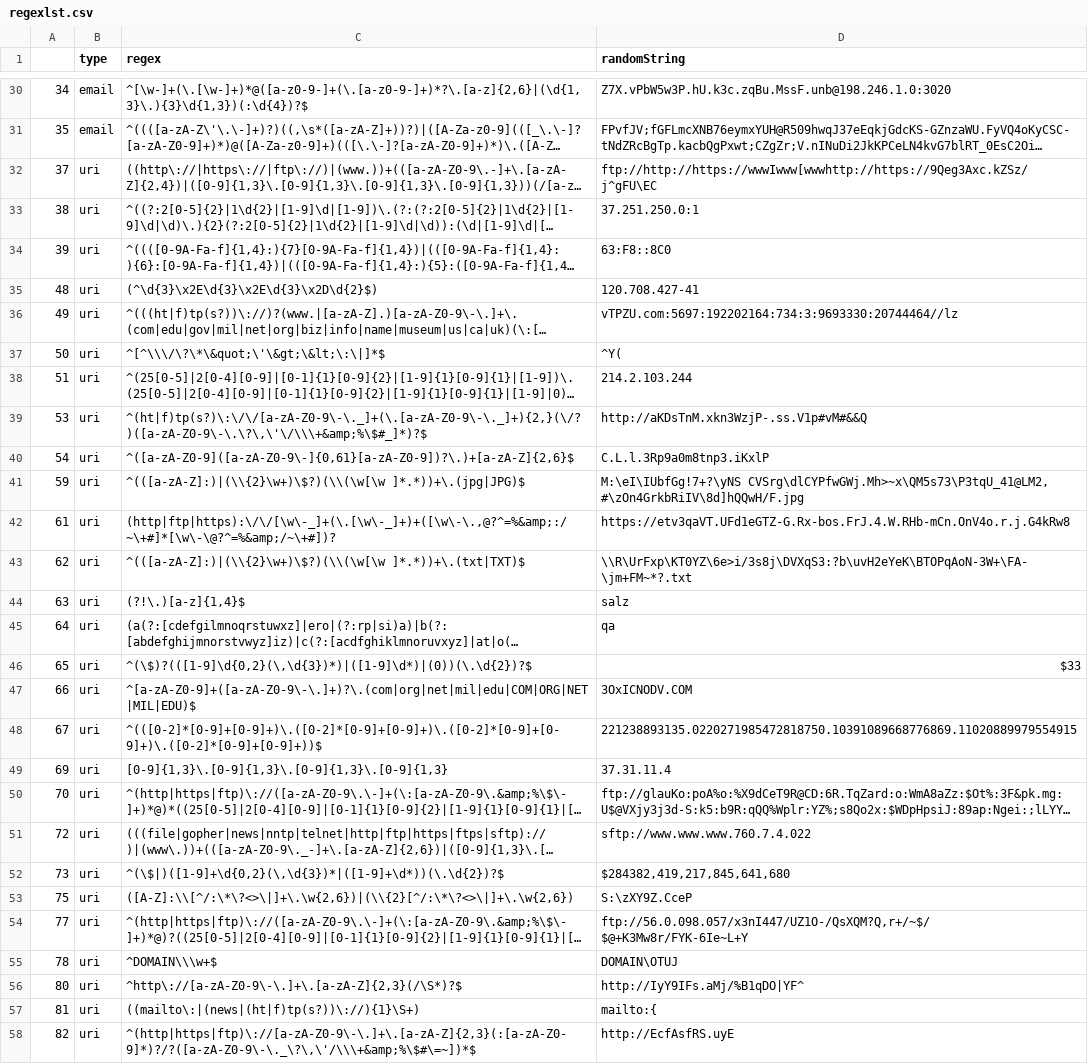
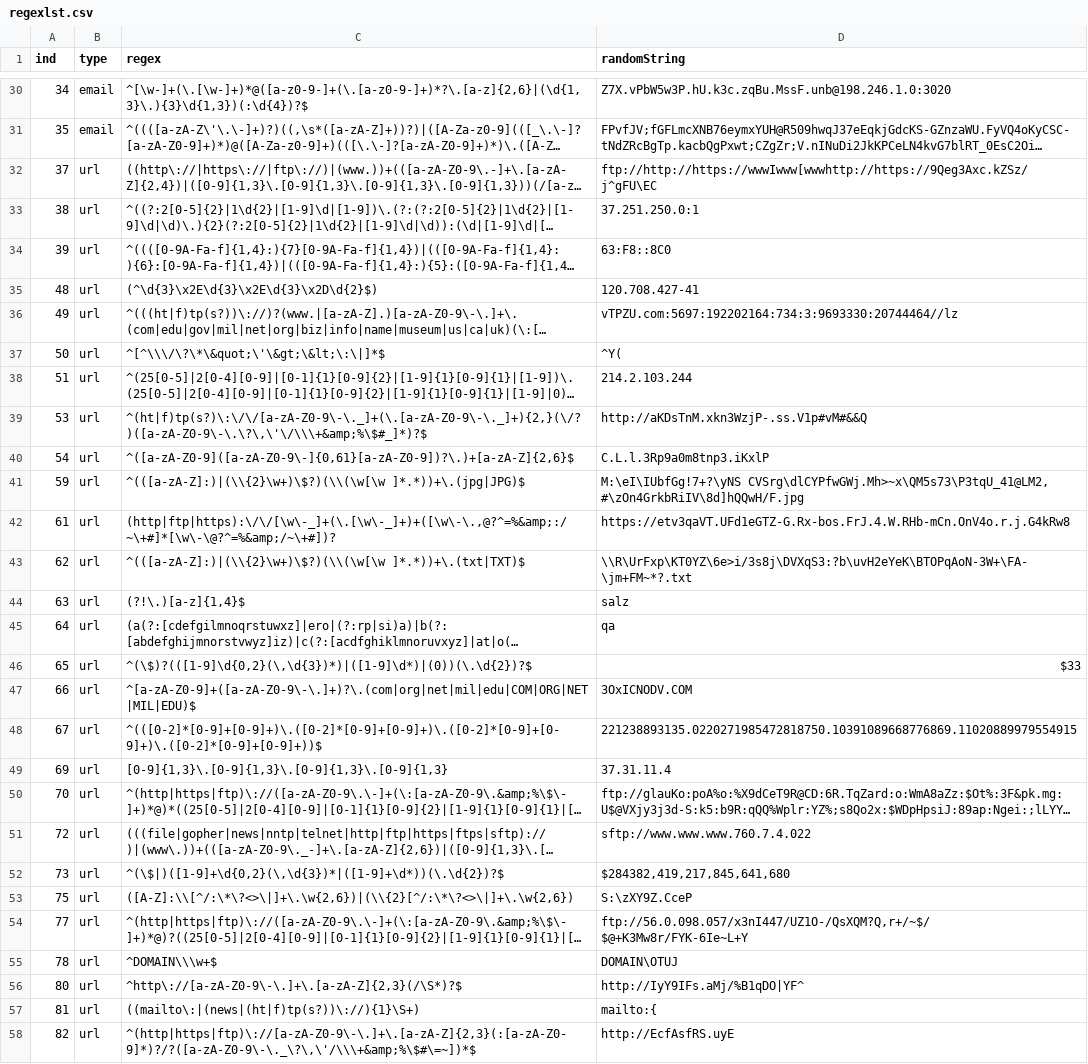
Before and after one commit to UCHI-DB/xsystem-ng, a CSV file: src/main/resources/Regex/regexlst.csv, drawn as a sheet; only a part is shown, gaps mark what is left out; long unchanged cells end in …; the diff covers the shown part only; the diff names each change by its address in the sheet, - before the commit and + after, or states it on an @@ line.

```diff
--- a/src/main/resources/Regex/regexlst.csv
+++ b/src/main/resources/Regex/regexlst.csv
-A1: (empty)
+A1: ind
-B32:B58 (type): uri
+B32:B58 (type): url
```
Also changed, not shown: 31 edited cells elsewhere in this file, bin/main/Learned/LearnedXStructs.csv, bin/main/Regex/regexlst.csv, 9 other files.
